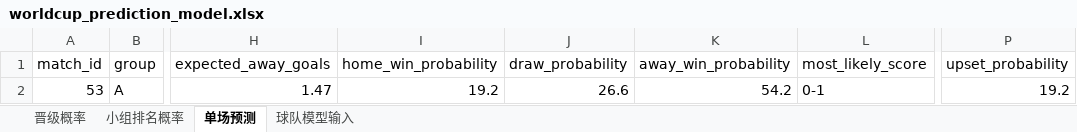
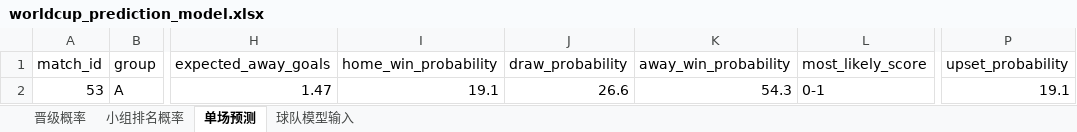
Before and after one commit to zhaojinwen2023-oss/World-Cup-2026, an Excel workbook: worldcup-schedule/output/worldcup_prediction_model.xlsx, sheet 单场预测, drawn as a sheet; only a part is shown, gaps mark what is left out; values as stored, in another font and other column widths than the file's, no borders; the diff names each change by its address in the sheet, - before the commit and + after, or states it on an @@ line.

```diff
--- a/worldcup-schedule/output/worldcup_prediction_model.xlsx (sheet 单场预测)
+++ b/worldcup-schedule/output/worldcup_prediction_model.xlsx (sheet 单场预测)
-I2 (home_win_probability): 19.2
+I2 (home_win_probability): 19.1
-K2 (away_win_probability): 54.2
+K2 (away_win_probability): 54.3
-P2 (upset_probability): 19.2
+P2 (upset_probability): 19.1
```
Also changed, not shown: sheet 晋级概率, sheet 球队模型输入, sheet 小组排名概率, worldcup-schedule/output/worldcup_2026_schedule.xlsx, 12 other files.
